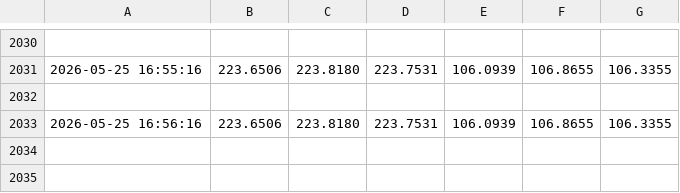
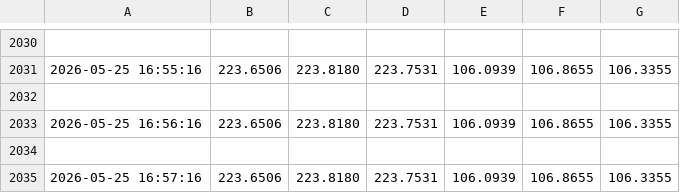
Before and after one commit to tony-americorp-bot/tony-americorp-bot.github.io, a CSV file: csv/medidor_actual.csv, drawn as a sheet; only a part is shown, gaps mark what is left out.

```diff
--- a/csv/medidor_actual.csv
+++ b/csv/medidor_actual.csv
@@ -2033 +2033,3 @@
 2026-05-25 16:56:16,223.6506,223.8180,223.7531,106.0939,106.8655,106.3355
+
+2026-05-25 16:57:16,223.6506,223.8180,223.7531,106.0939,106.8655,106.3355
```
Also changed, not shown: 2 other files.
